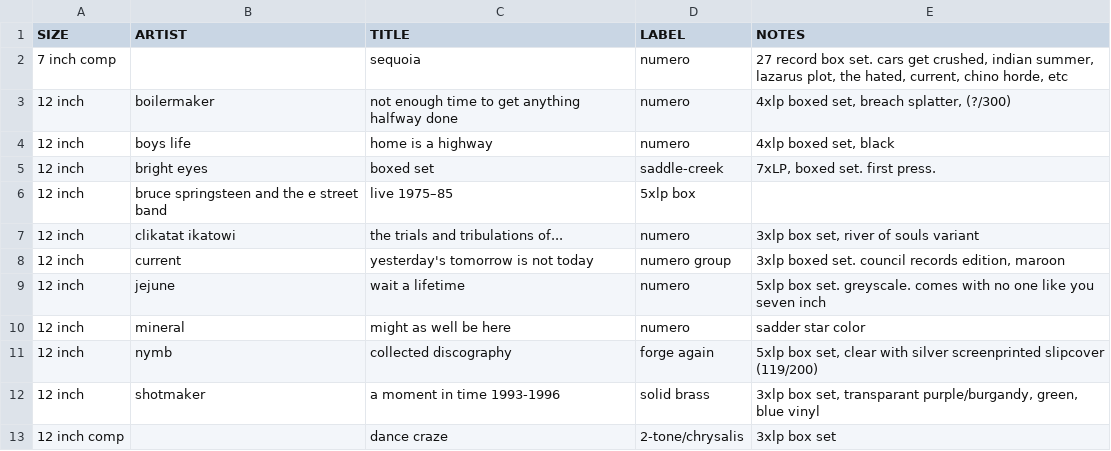
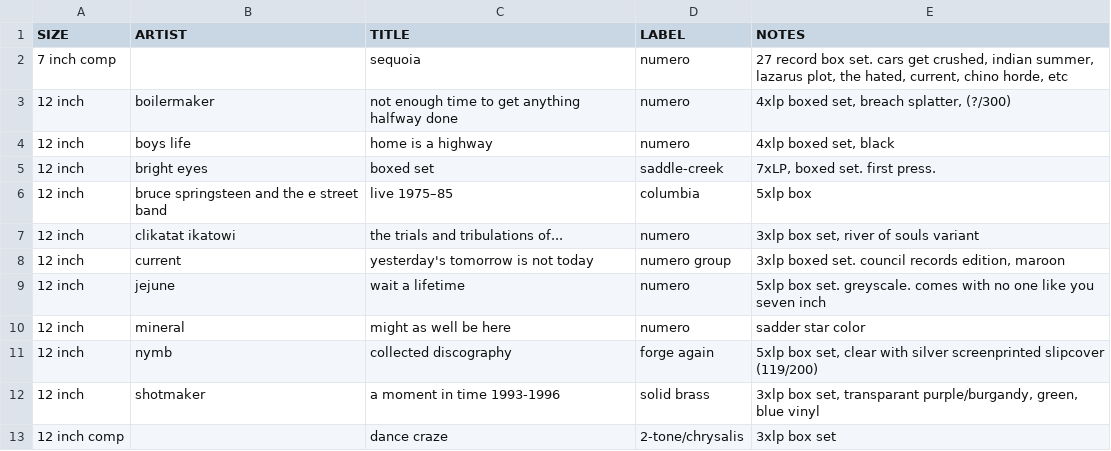
Before and after one commit to okjjj/tradelist, a CSV file: boxsets.csv, drawn as a sheet.

Commit message:
past, present, what should have been

```diff
--- a/boxsets.csv
+++ b/boxsets.csv
@@ -5,3 +5,3 @@ SIZE,ARTIST,TITLE,LABEL,NOTES
 12 inch,bright eyes,boxed set,"saddle-creek","7xLP, boxed set. first press."
-12 inch,bruce springsteen and the e street band,live 1975–85,"5xlp box"
+12 inch,bruce springsteen and the e street band,live 1975–85,columbia,"5xlp box"
 12 inch,clikatat ikatowi,"the trials and tribulations of...",numero,"3xlp box set, river of souls variant"
```
